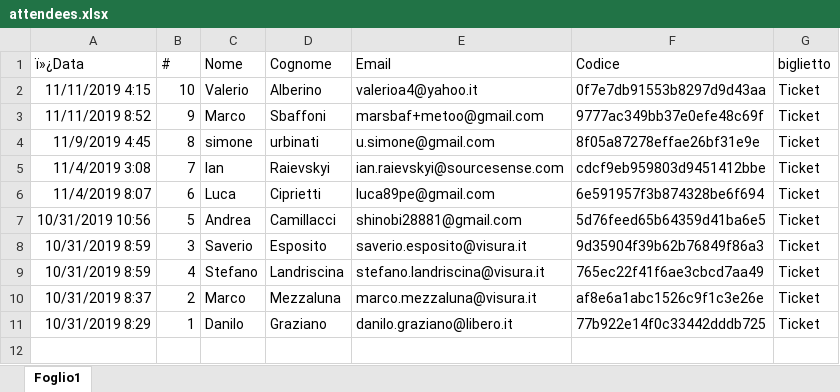
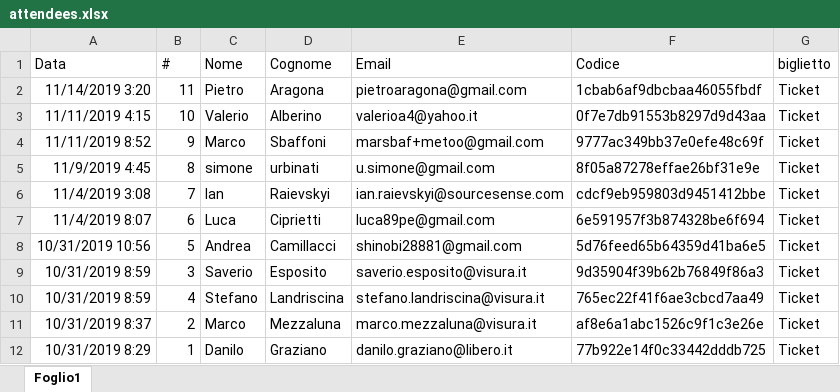
Before and after one commit to ezio-sperduto/slide-lambda-expression, an Excel workbook: edizioni/2019-11-14_cgr-sourcesense/attendees.xlsx, sheet Foglio1, drawn as a sheet; values as stored, in another font and other column widths than the file's, no borders; the diff names each change by its address in the sheet, - before the commit and + after, or states it on an @@ line.

```diff
--- a/edizioni/2019-11-14_cgr-sourcesense/attendees.xlsx (sheet Foglio1)
+++ b/edizioni/2019-11-14_cgr-sourcesense/attendees.xlsx (sheet Foglio1)
-A1: ï»¿Data
+A1: Data
+row 2: 11/14/2019 3:20 | 11 | Pietro | Aragona | pietroaragona@gmail.com | 1cbab6af9dbcbaa46055fbdf | Ticket
```
Also changed, not shown: 2 other files.
